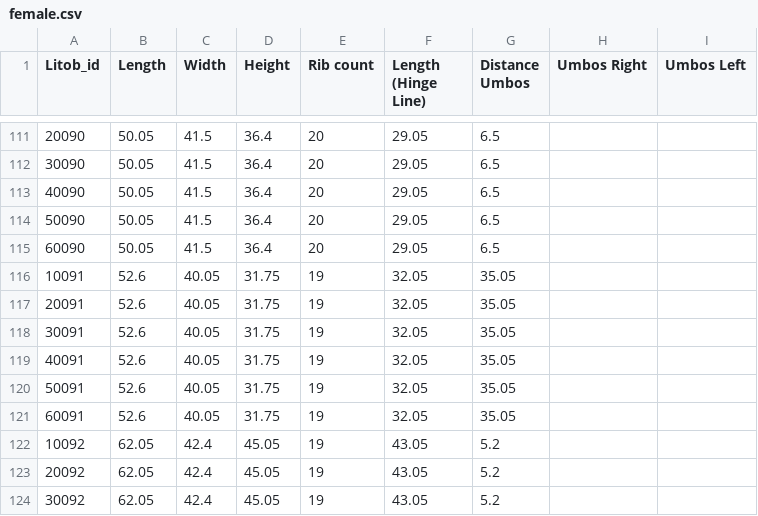
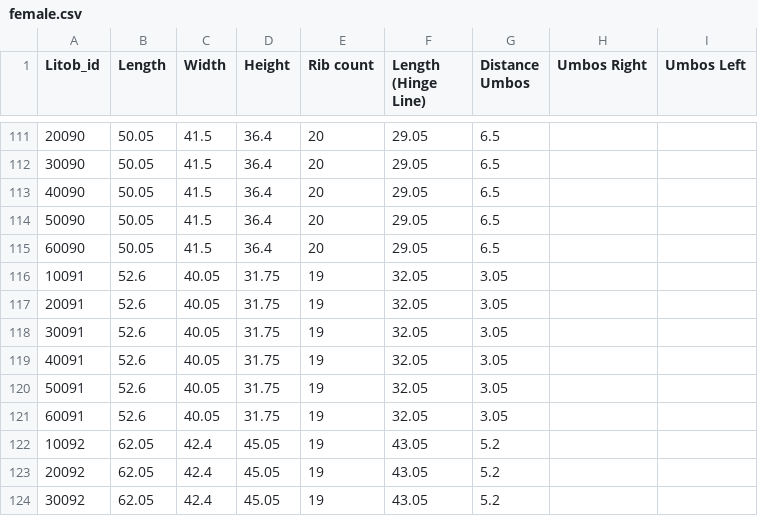
Before and after one commit to Geez-l/litoX, a CSV file: SP_ML/datasets/female.csv, drawn as a sheet; only a part is shown, gaps mark what is left out.

Commit message:
fix dataset

```diff
--- a/SP_ML/datasets/female.csv
+++ b/SP_ML/datasets/female.csv
@@ -115,8 +115,8 @@ Litob_id,Length,Width,Height,Rib count,Length (Hinge Line),Distance Umbos,Umbos
 60090,50.05,41.5,36.4,20,29.05,6.5,,
-10091,52.6,40.05,31.75,19,32.05,35.05,,
-20091,52.6,40.05,31.75,19,32.05,35.05,,
-30091,52.6,40.05,31.75,19,32.05,35.05,,
-40091,52.6,40.05,31.75,19,32.05,35.05,,
-50091,52.6,40.05,31.75,19,32.05,35.05,,
-60091,52.6,40.05,31.75,19,32.05,35.05,,
+10091,52.6,40.05,31.75,19,32.05,3.05,,
+20091,52.6,40.05,31.75,19,32.05,3.05,,
+30091,52.6,40.05,31.75,19,32.05,3.05,,
+40091,52.6,40.05,31.75,19,32.05,3.05,,
+50091,52.6,40.05,31.75,19,32.05,3.05,,
+60091,52.6,40.05,31.75,19,32.05,3.05,,
 10092,62.05,42.4,45.05,19,43.05,5.2,,
```
Also changed, not shown: SP_ML/datasets/male.csv.
